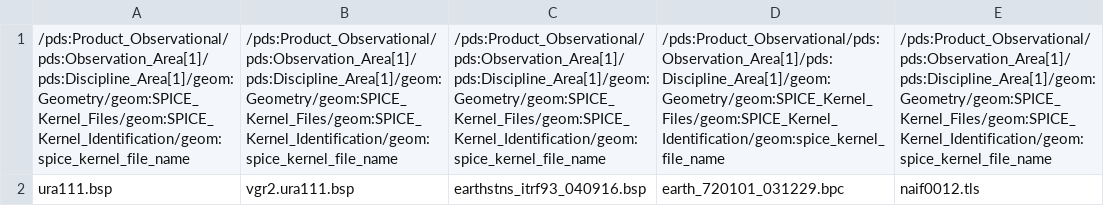
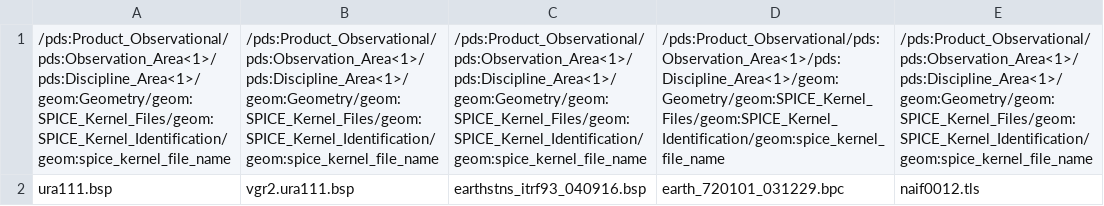
Before and after one commit to SETI/rms-pds4indextools, a CSV file: test_files/elements_file_success_2.csv, drawn as a sheet; the diff names each change by its address in the sheet, - before the commit and + after, or states it on an @@ line.

```diff
--- a/test_files/elements_file_success_2.csv
+++ b/test_files/elements_file_success_2.csv
-A1: /pds:Product_Observational/pds:Observation_Area[1]/pds:Discipline_Area[1]/geom:Geometry/geom:SPICE_Kernel_Files/geom:SPICE_Kernel_Identification/geom:spice_kernel_file_name
+A1: /pds:Product_Observational/pds:Observation_Area<1>/pds:Discipline_Area<1>/geom:Geometry/geom:SPICE_Kernel_Files/geom:SPICE_Kernel_Identification/geom:spice_kernel_file_name
-B1: /pds:Product_Observational/pds:Observation_Area[1]/pds:Discipline_Area[1]/geom:Geometry/geom:SPICE_Kernel_Files/geom:SPICE_Kernel_Identification/geom:spice_kernel_file_name
+B1: /pds:Product_Observational/pds:Observation_Area<1>/pds:Discipline_Area<1>/geom:Geometry/geom:SPICE_Kernel_Files/geom:SPICE_Kernel_Identification/geom:spice_kernel_file_name
-C1: /pds:Product_Observational/pds:Observation_Area[1]/pds:Discipline_Area[1]/geom:Geometry/geom:SPICE_Kernel_Files/geom:SPICE_Kernel_Identification/geom:spice_kernel_file_name
+C1: /pds:Product_Observational/pds:Observation_Area<1>/pds:Discipline_Area<1>/geom:Geometry/geom:SPICE_Kernel_Files/geom:SPICE_Kernel_Identification/geom:spice_kernel_file_name
-D1: /pds:Product_Observational/pds:Observation_Area[1]/pds:Discipline_Area[1]/geom:Geometry/geom:SPICE_Kernel_Files/geom:SPICE_Kernel_Identification/geom:spice_kernel_file_name
+D1: /pds:Product_Observational/pds:Observation_Area<1>/pds:Discipline_Area<1>/geom:Geometry/geom:SPICE_Kernel_Files/geom:SPICE_Kernel_Identification/geom:spice_kernel_file_name
-E1: /pds:Product_Observational/pds:Observation_Area[1]/pds:Discipline_Area[1]/geom:Geometry/geom:SPICE_Kernel_Files/geom:SPICE_Kernel_Identification/geom:spice_kernel_file_name
+E1: /pds:Product_Observational/pds:Observation_Area<1>/pds:Discipline_Area<1>/geom:Geometry/geom:SPICE_Kernel_Files/geom:SPICE_Kernel_Identification/geom:spice_kernel_file_name
```
Also changed, not shown: test_files/clean_header_field_names_success_1.csv, test_files/clean_header_field_names_success_2.csv, 17 other files.
